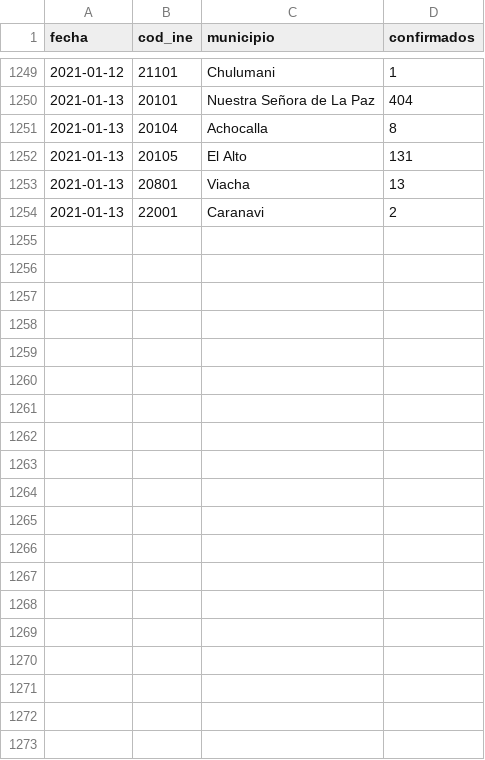
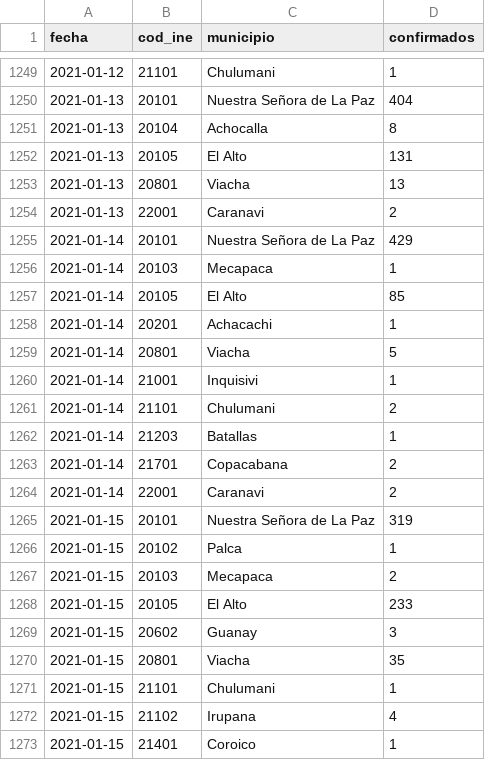
Before and after one commit to mauforonda/covid19bolivia-municipal, a CSV file: la_paz.csv, drawn as a sheet; only a part is shown, gaps mark what is left out; the diff covers the shown part only.

```diff
--- a/la_paz.csv
+++ b/la_paz.csv
@@ -1254 +1254,20 @@ fecha,cod_ine,municipio,confirmados
 2021-01-13,22001,Caranavi,2
+2021-01-14,20101,Nuestra Señora de La Paz,429
+2021-01-14,20103,Mecapaca,1
+2021-01-14,20105,El Alto,85
+2021-01-14,20201,Achacachi,1
+2021-01-14,20801,Viacha,5
+2021-01-14,21001,Inquisivi,1
+2021-01-14,21101,Chulumani,2
+2021-01-14,21203,Batallas,1
+2021-01-14,21701,Copacabana,2
+2021-01-14,22001,Caranavi,2
+2021-01-15,20101,Nuestra Señora de La Paz,319
+2021-01-15,20102,Palca,1
+2021-01-15,20103,Mecapaca,2
+2021-01-15,20105,El Alto,233
+2021-01-15,20602,Guanay,3
+2021-01-15,20801,Viacha,35
+2021-01-15,21101,Chulumani,1
+2021-01-15,21102,Irupana,4
+2021-01-15,21401,Coroico,1
```
Also changed, not shown: 11 added rows elsewhere in this file, chuquisaca.csv, cochabamba.csv, 6 other files.
